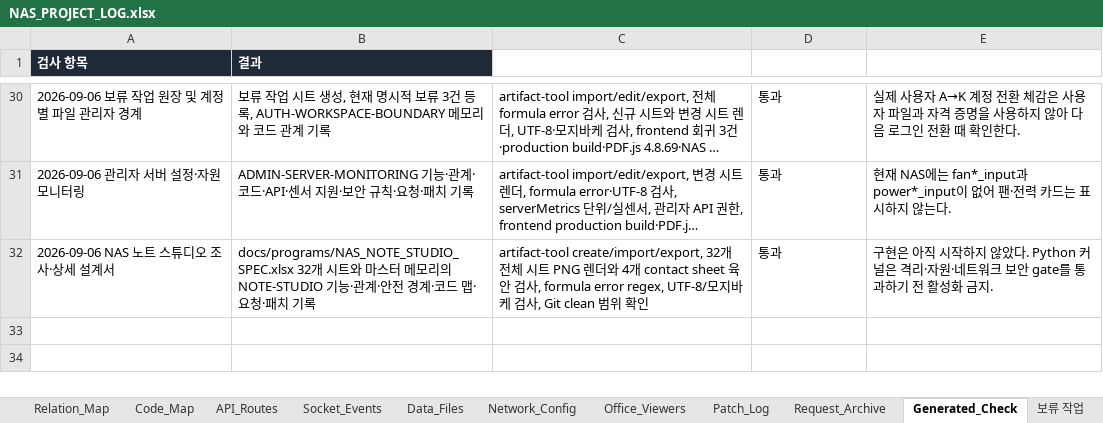
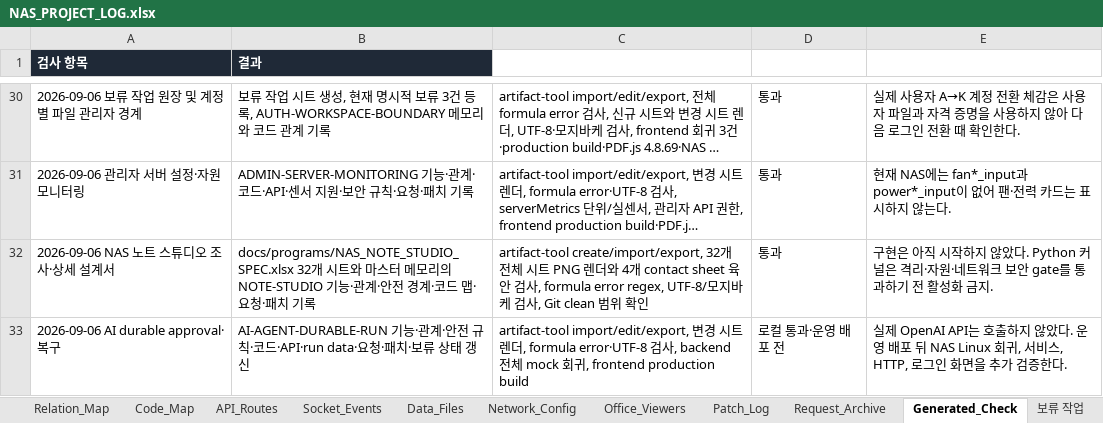
Before and after one commit to CLim020924/NAS_dev, an Excel workbook: docs/NAS_PROJECT_LOG.xlsx, sheet Generated_Check, drawn as a sheet; only a part is shown, gaps mark what is left out; long unchanged cells end in …; values as stored, in another font and other column widths than the file's, no borders; the diff names each change by its address in the sheet, - before the commit and + after, or states it on an @@ line.

Commit message:
feat(ai): persist approval runs and recover safely

```diff
--- a/docs/NAS_PROJECT_LOG.xlsx (sheet Generated_Check)
+++ b/docs/NAS_PROJECT_LOG.xlsx (sheet Generated_Check)
+row 33: 2026-09-06 AI durable approval·복구 | AI-AGENT-DURABLE-RUN 기능·관계·안전 규칙·코드·API·run data·요청·패치·보류 상태 갱신 | artifact-tool import/edit/export, 변경 시트 렌더, formula error·UTF-8 검사, backend 전체 mock 회귀, frontend production build | 로컬 통과·운영 배포 전 | 실제 OpenAI API는 호출하지 않았다. 운영 배포 뒤 NAS Linux 회귀, 서비스, HTTP, 로그인 화면을 추가 검증한다.
```
Also changed, not shown: sheet Patch_Log, sheet 보류 작업, sheet API_Routes, sheet Feature_Index, sheet Data_Files, sheet Relation_Map, 3 more sheets, 8 other files.
